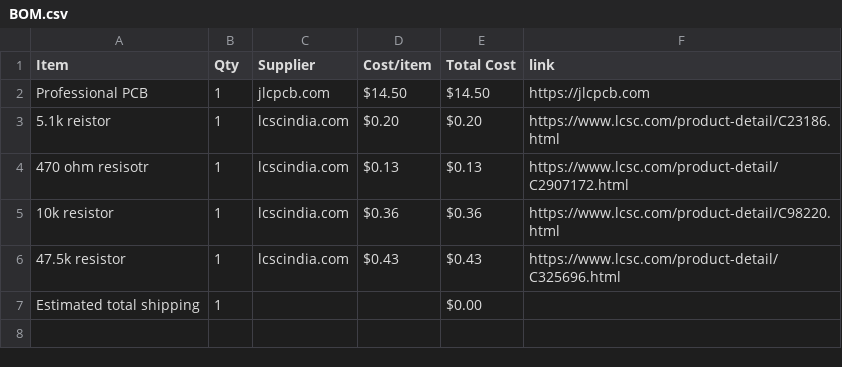
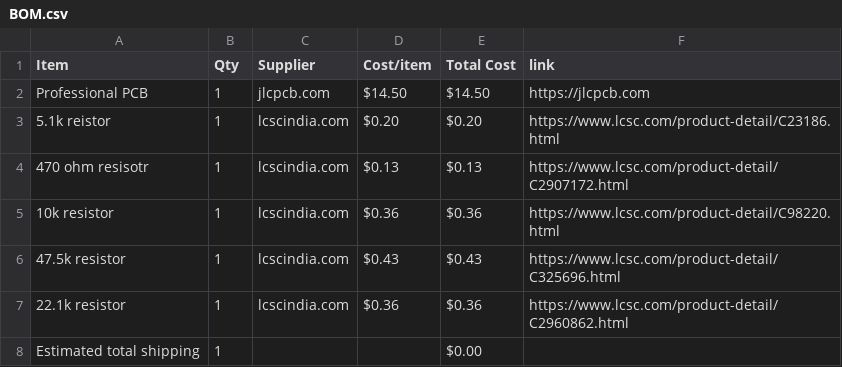
Before and after one commit to theNeonTerminal/Custom-ESP32-Dev-Board, a CSV file: BOM.csv, drawn as a sheet.

Commit message:
Sync Custom ESP32 Dev board from Half Life

```diff
--- a/BOM.csv
+++ b/BOM.csv
@@ -6,2 +6,3 @@ Professional PCB,1,jlcpcb.com,$14.50,$14.50,https://jlcpcb.com
 47.5k resistor,1,lcscindia.com,$0.43,$0.43,https://www.lcsc.com/product-detail/C325696.html
+22.1k resistor,1,lcscindia.com,$0.36,$0.36,https://www.lcsc.com/product-detail/C2960862.html
 Estimated total shipping,1,,,$0.00,
```
